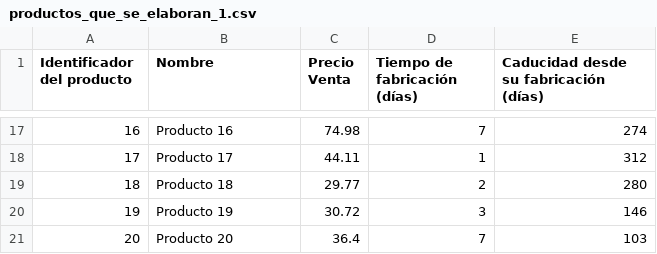
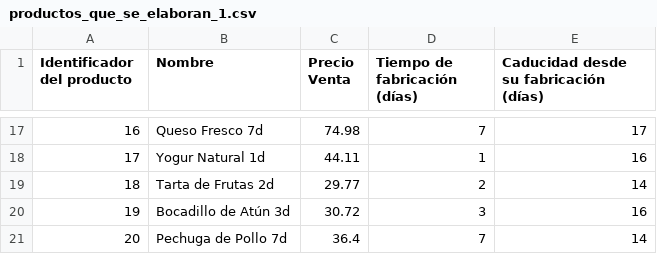
Before and after one commit to Miguelstucom/Route_Generator, a CSV file: Route_Generator/static/csv/productos_que_se_elaboran_1.csv, drawn as a sheet; only a part is shown, gaps mark what is left out; the diff covers the shown part only.

```diff
--- a/Route_Generator/static/csv/productos_que_se_elaboran_1.csv
+++ b/Route_Generator/static/csv/productos_que_se_elaboran_1.csv
@@ -17,5 +17,5 @@ Identificador del producto,Nombre,Precio Venta,Tiempo de fabricación (días),Ca
-16,Producto 16,74.98,7,274
-17,Producto 17,44.11,1,312
-18,Producto 18,29.77,2,280
-19,Producto 19,30.72,3,146
-20,Producto 20,36.4,7,103
+16,Queso Fresco 7d,74.98,7,17
+17,Yogur Natural 1d,44.11,1,16
+18,Tarta de Frutas 2d,29.77,2,14
+19,Bocadillo de Atún 3d,30.72,3,16
+20,Pechuga de Pollo 7d,36.4,7,14
```
Also changed, not shown: 31 edited cells elsewhere in this file, 3 other files.
